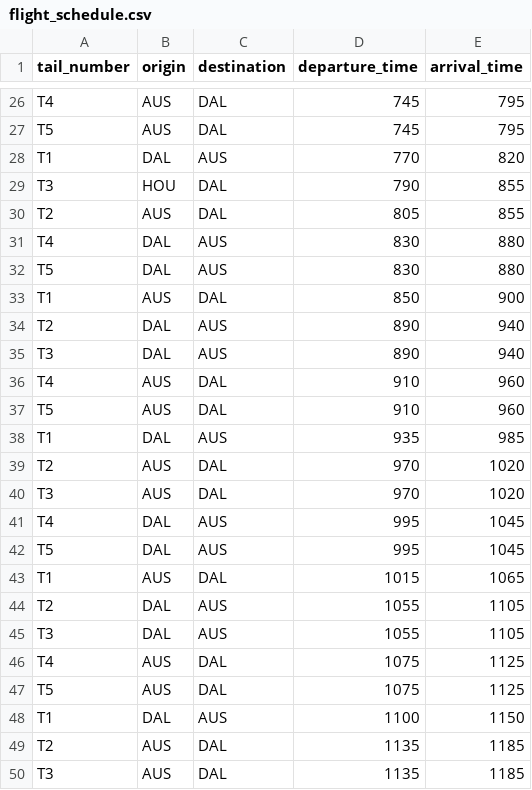
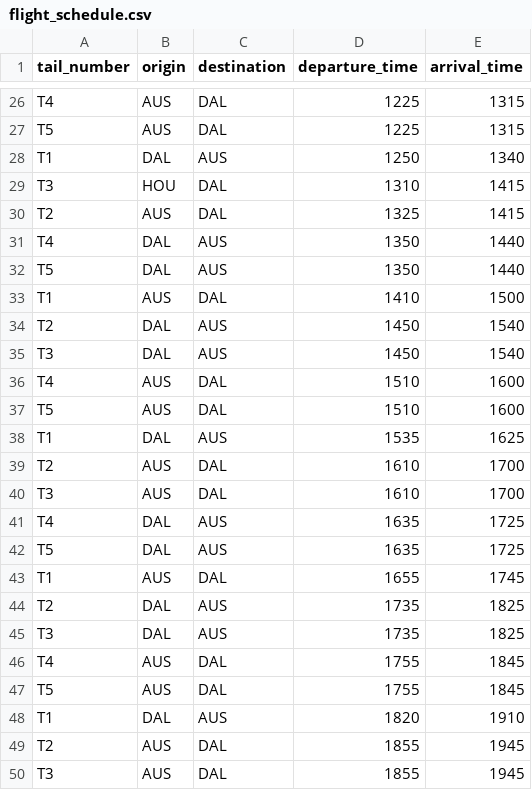
Before and after one commit to Chahal1706/mis_6v99_2017_summer, a CSV file: assignment1_01/flight_schedule.csv, drawn as a sheet; only a part is shown, gaps mark what is left out; the diff covers the shown part only; the diff names each change by its address in the sheet, - before the commit and + after, or states it on an @@ line.

```diff
--- a/assignment1_01/flight_schedule.csv
+++ b/assignment1_01/flight_schedule.csv
-D26:D27 (departure_time): 745
+D26:D27 (departure_time): 1225
-E26:E27 (arrival_time): 795
+E26:E27 (arrival_time): 1315
-D28 (departure_time): 770
+D28 (departure_time): 1250
-E28 (arrival_time): 820
+E28 (arrival_time): 1340
-D29 (departure_time): 790
+D29 (departure_time): 1310
-E29:E30 (arrival_time): 855
+E29:E30 (arrival_time): 1415
-D30 (departure_time): 805
+D30 (departure_time): 1325
-D31:D32 (departure_time): 830
+D31:D32 (departure_time): 1350
-E31:E32 (arrival_time): 880
+E31:E32 (arrival_time): 1440
-D33 (departure_time): 850
+D33 (departure_time): 1410
-E33 (arrival_time): 900
+E33 (arrival_time): 1500
-D34:D35 (departure_time): 890
+D34:D35 (departure_time): 1450
-E34:E35 (arrival_time): 940
+E34:E35 (arrival_time): 1540
-D36:D37 (departure_time): 910
+D36:D37 (departure_time): 1510
-E36:E37 (arrival_time): 960
+E36:E37 (arrival_time): 1600
-D38 (departure_time): 935
+D38 (departure_time): 1535
-E38 (arrival_time): 985
+E38 (arrival_time): 1625
-D39:D40 (departure_time): 970
+D39:D40 (departure_time): 1610
-E39:E40 (arrival_time): 1020
+E39:E40 (arrival_time): 1700
-D41:D42 (departure_time): 995
+D41:D42 (departure_time): 1635
-E41:E42 (arrival_time): 1045
+E41:E42 (arrival_time): 1725
-D43 (departure_time): 1015
+D43 (departure_time): 1655
-E43 (arrival_time): 1065
+E43 (arrival_time): 1745
-D44:D45 (departure_time): 1055
+D44:D45 (departure_time): 1735
-E44:E45 (arrival_time): 1105
+E44:E45 (arrival_time): 1825
-D46:D47 (departure_time): 1075
+D46:D47 (departure_time): 1755
-E46:E47 (arrival_time): 1125
+E46:E47 (arrival_time): 1845
-D48 (departure_time): 1100
+D48 (departure_time): 1820
-E48 (arrival_time): 1150
+E48 (arrival_time): 1910
-D49:D50 (departure_time): 1135
+D49:D50 (departure_time): 1855
-E49:E50 (arrival_time): 1185
+E49:E50 (arrival_time): 1945
```
Also changed, not shown: 65 edited cells elsewhere in this file.
